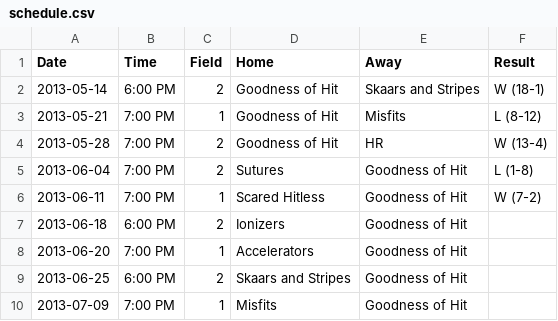
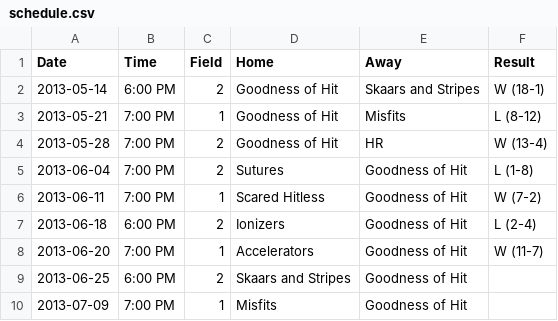
Before and after one commit to vubiostat/softball-stats, a CSV file: 2013summer/schedule.csv, drawn as a sheet.

```diff
--- a/2013summer/schedule.csv
+++ b/2013summer/schedule.csv
@@ -6,4 +6,4 @@ Date, Time, Field, Home, Away, Result
 2013-06-11, 7:00 PM, 1, Scared Hitless, Goodness of Hit, W (7-2)
-2013-06-18, 6:00 PM, 2, Ionizers, Goodness of Hit,
-2013-06-20, 7:00 PM, 1, Accelerators, Goodness of Hit,
+2013-06-18, 6:00 PM, 2, Ionizers, Goodness of Hit, L (2-4)
+2013-06-20, 7:00 PM, 1, Accelerators, Goodness of Hit, W (11-7)
 2013-06-25, 6:00 PM, 2, Skaars and Stripes, Goodness of Hit,
```
Also changed, not shown: 12 other files.
